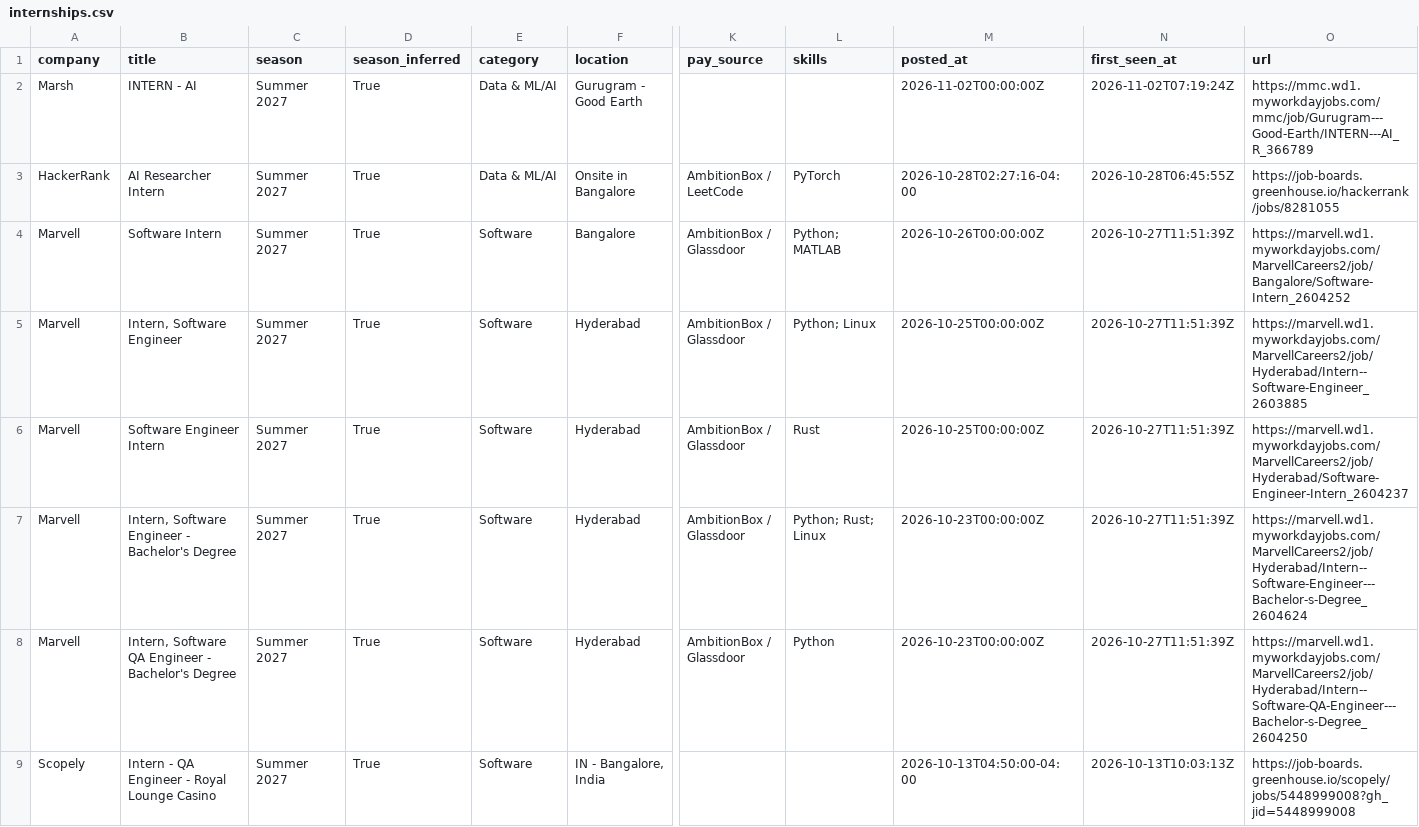
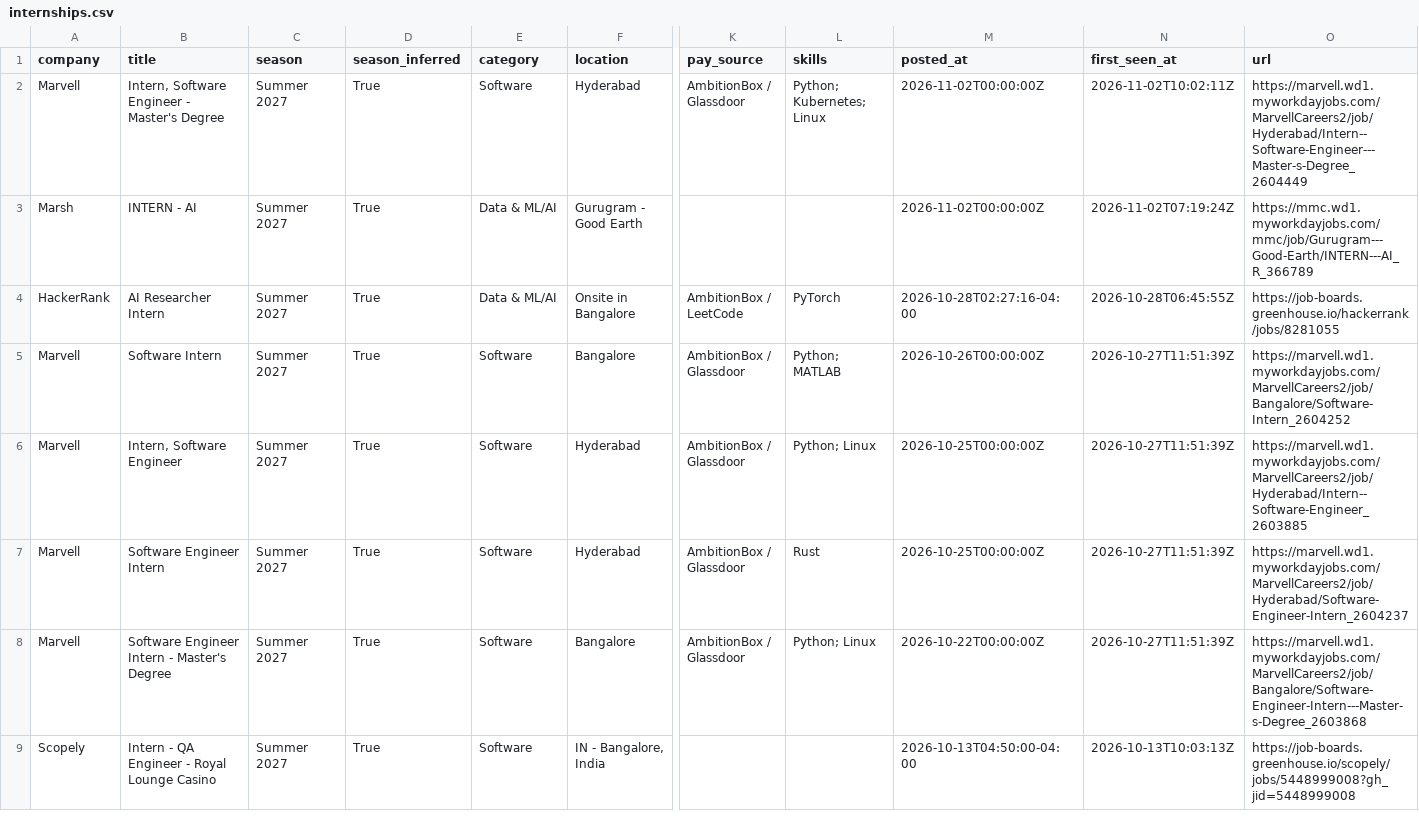
Before and after one commit to Rohan-droid7/internship-engine-india, a CSV file: data/internships.csv, drawn as a sheet; only a part is shown, gaps mark what is left out; removed rows and columns are numbered as before the commit, all else as after; rows hold the shown columns only; the diff names each change by its address in the sheet, - before the commit and + after, or states it on an @@ line.

```diff
--- a/data/internships.csv
+++ b/data/internships.csv
+row 2: Marvell | Intern, Software Engineer - Master's Degree | Summer 2027 | True | Software | Hyderabad | AmbitionBox / Glassdoor | Python; Kubernetes; Linux | 2026-11-02T00:00:00Z | 2026-11-02T10:02:11Z | https://marvell.wd1.myworkdayjobs.com/MarvellCareers2/job/Hyderabad/Intern--Software-Engineer---Master-s-Degree_2604449
-B8 (title): Intern, Software Engineer - Bachelor's Degree
+B8 (title): Software Engineer Intern - Master's Degree
-F8 (location): Hyderabad
+F8 (location): Bangalore
-L8 (skills): Python; Rust; Linux
+L8 (skills): Python; Linux
-M8 (posted_at): 2026-10-23T00:00:00Z
+M8 (posted_at): 2026-10-22T00:00:00Z
-O8 (url): https://marvell.wd1.myworkdayjobs.com/MarvellCareers2/job/Hyderabad/Intern--Software-Engineer---Bachelor-s-Degree_2604624
+O8 (url): https://marvell.wd1.myworkdayjobs.com/MarvellCareers2/job/Bangalore/Software-Engineer-Intern---Master-s-Degree_2603868
-row 8: Marvell | Intern, Software QA Engineer - Bachelor's Degree | Summer 2027 | True | Software | Hyderabad | AmbitionBox / Glassdoor | Python | 2026-10-23T00:00:00Z | 2026-10-27T11:51:39Z | https://marvell.wd1.myworkdayjobs.com/MarvellCareers2/job/Hyderabad/Intern--Software-QA-Engineer---Bachelor-s-Degree_2604250
```
Also changed, not shown: 14 other files.
